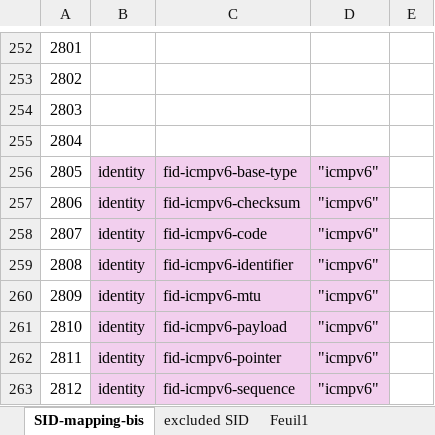
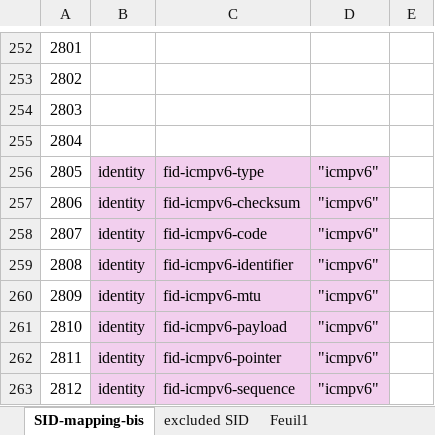
Before and after one commit to ietf-wg-schc/YANG-DM, an Excel workbook: SID-mapping-bis.xlsx, sheet SID-mapping-bis, drawn as a sheet; only a part is shown, gaps mark what is left out; values as stored, in another font and other column widths than the file's, no borders; the diff names each change by its address in the sheet, - before the commit and + after, or states it on an @@ line.

Commit message:
icmpv6

```diff
--- a/SID-mapping-bis.xlsx (sheet SID-mapping-bis)
+++ b/SID-mapping-bis.xlsx (sheet SID-mapping-bis)
-C256: fid-icmpv6-base-type
+C256: fid-icmpv6-type
```
Also changed, not shown: sheet excluded SID, 1 other file.
